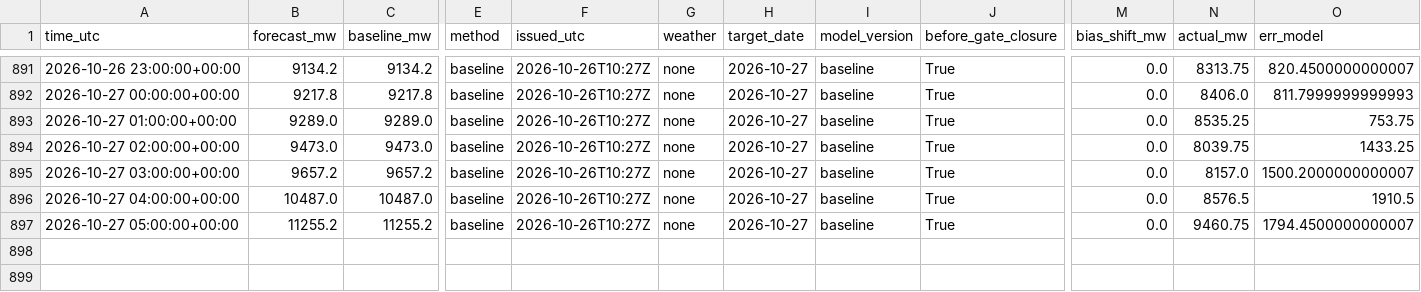
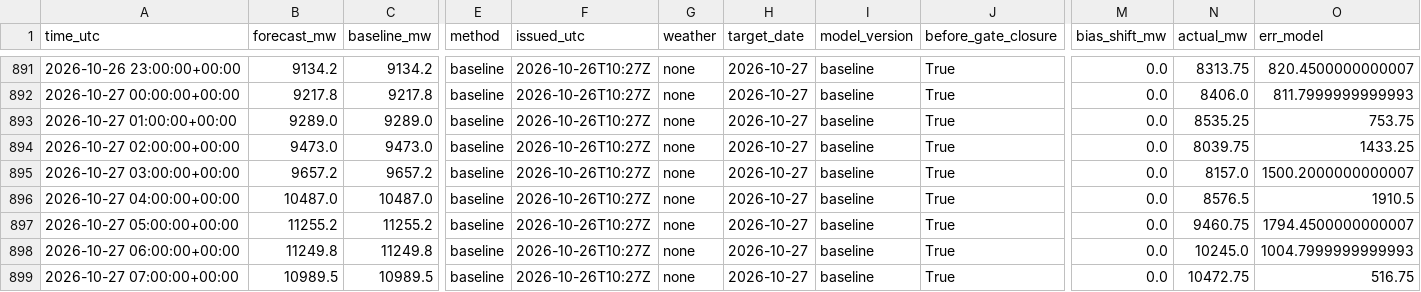
Before and after one commit to MindisBlank/SE3_DayAheadLoadForecast, a CSV file: scores/hourly.csv, drawn as a sheet; only a part is shown, gaps mark what is left out; rows hold the shown columns only; the diff names each change by its address in the sheet, - before the commit and + after, or states it on an @@ line.

```diff
--- a/scores/hourly.csv
+++ b/scores/hourly.csv
+row 898: 2026-10-27 06:00:00+00:00 | 11249.8 | 11249.8 | baseline | 2026-10-26T10:27Z | none | 2026-10-27 | baseline | True | 0.0 | 10245.0 | 1004.7999999999993
+row 899: 2026-10-27 07:00:00+00:00 | 10989.5 | 10989.5 | baseline | 2026-10-26T10:27Z | none | 2026-10-27 | baseline | True | 0.0 | 10472.75 | 516.75
```
Also changed, not shown: data/wx_cloud_85240.csv, data/wx_cloud_98040.csv, 25 other files.
